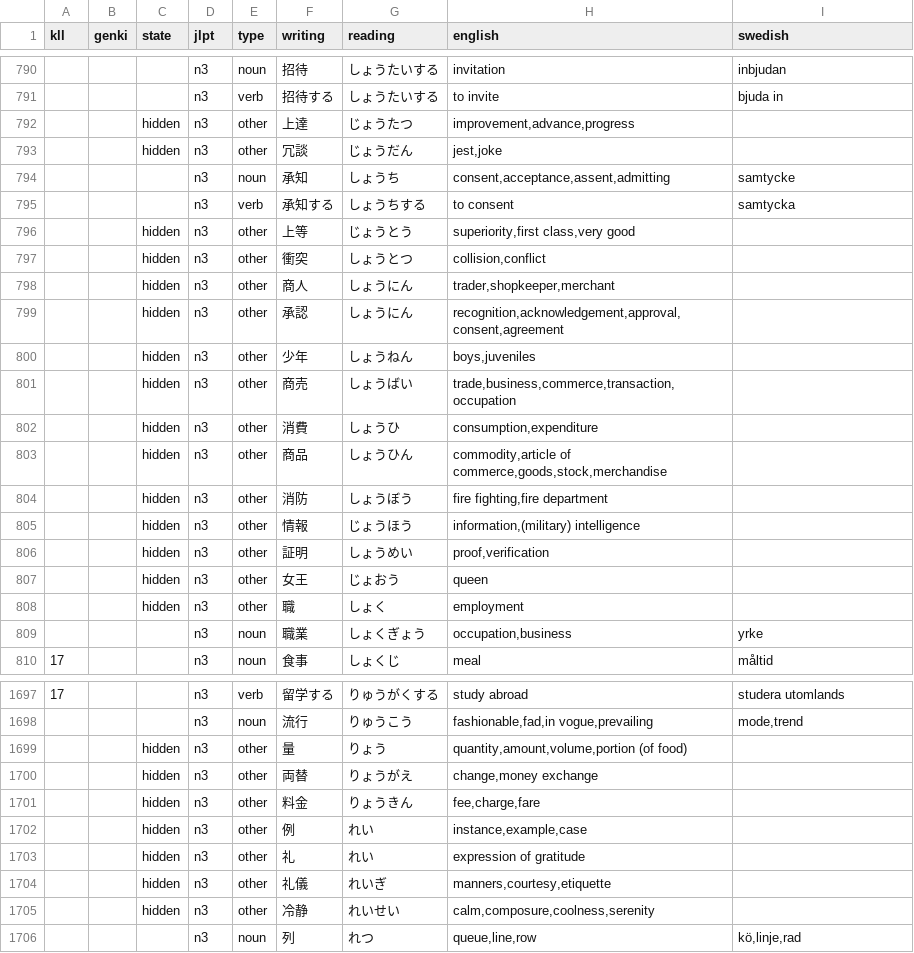
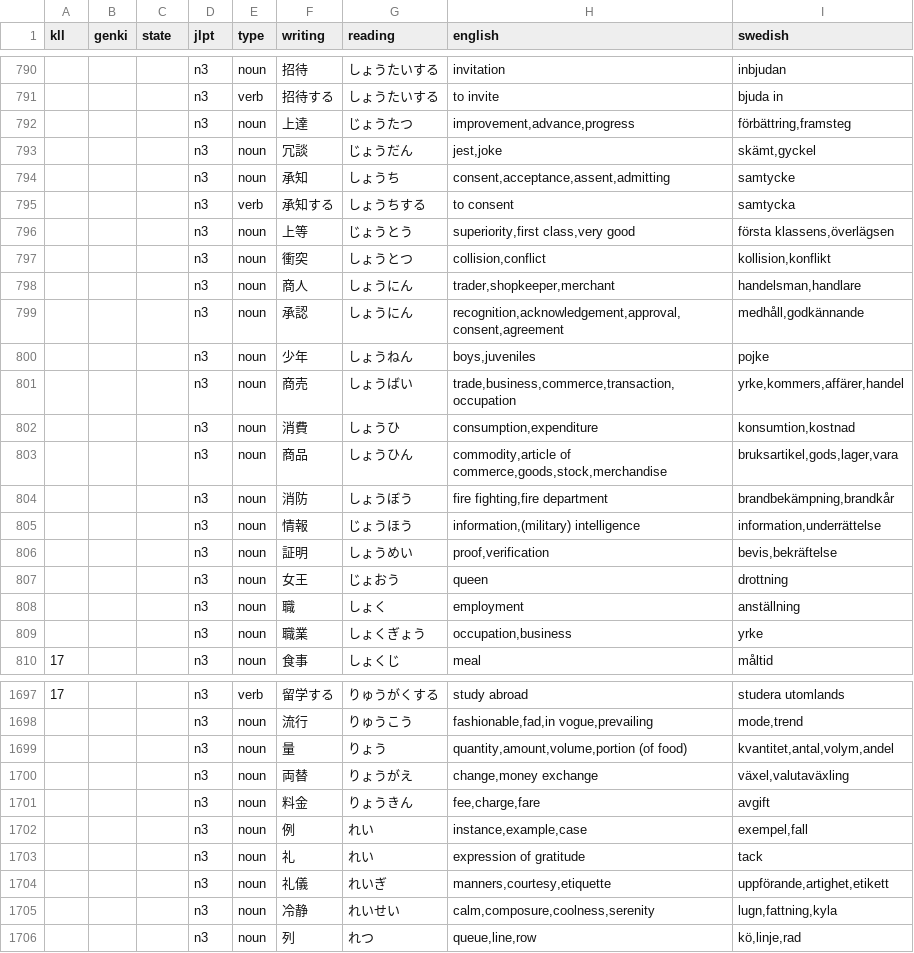
Before and after one commit to psandboge/japanese-lists-to-json, a CSV file: src/main/data/jlpt/n3_.csv, drawn as a sheet; only a part is shown, gaps mark what is left out; the diff covers the shown part only.

Commit message:
Översättningar och uppdateringar i datafiler

```diff
--- a/src/main/data/jlpt/n3_.csv
+++ b/src/main/data/jlpt/n3_.csv
@@ -791,19 +791,19 @@ kll|genki|state|jlpt|type|writing|reading|english|swedish
 |||n3|verb|招待する|しょうたいする|to invite|bjuda in
-||hidden|n3|other|上達|じょうたつ|improvement,advance,progress
-||hidden|n3|other|冗談|じょうだん|jest,joke
+|||n3|noun|上達|じょうたつ|improvement,advance,progress|förbättring,framsteg
+|||n3|noun|冗談|じょうだん|jest,joke|skämt,gyckel
 |||n3|noun|承知|しょうち|consent,acceptance,assent,admitting|samtycke
 |||n3|verb|承知する|しょうちする|to consent|samtycka
-||hidden|n3|other|上等|じょうとう|superiority,first class,very good
-||hidden|n3|other|衝突|しょうとつ|collision,conflict
-||hidden|n3|other|商人|しょうにん|trader,shopkeeper,merchant
-||hidden|n3|other|承認|しょうにん|recognition,acknowledgement,approval,consent,agreement
-||hidden|n3|other|少年|しょうねん|boys,juveniles
-||hidden|n3|other|商売|しょうばい|trade,business,commerce,transaction,occupation
-||hidden|n3|other|消費|しょうひ|consumption,expenditure
-||hidden|n3|other|商品|しょうひん|commodity,article of commerce,goods,stock,merchandise
-||hidden|n3|other|消防|しょうぼう|fire fighting,fire department
-||hidden|n3|other|情報|じょうほう|information,(military) intelligence
-||hidden|n3|other|証明|しょうめい|proof,verification
-||hidden|n3|other|女王|じょおう|queen
-||hidden|n3|other|職|しょく|employment
+|||n3|noun|上等|じょうとう|superiority,first class,very good|första klassens,överlägsen
+|||n3|noun|衝突|しょうとつ|collision,conflict|kollision,konflikt
+|||n3|noun|商人|しょうにん|trader,shopkeeper,merchant|handelsman,handlare
+|||n3|noun|承認|しょうにん|recognition,acknowledgement,approval,consent,agreement|medhåll,godkännande
+|||n3|noun|少年|しょうねん|boys,juveniles|pojke
+|||n3|noun|商売|しょうばい|trade,business,commerce,transaction,occupation|yrke,kommers,affärer,handel
+|||n3|noun|消費|しょうひ|consumption,expenditure|konsumtion,kostnad
+|||n3|noun|商品|しょうひん|commodity,article of commerce,goods,stock,merchandise|bruksartikel,gods,lager,vara
+|||n3|noun|消防|しょうぼう|fire fighting,fire department|brandbekämpning,brandkår
+|||n3|noun|情報|じょうほう|information,(military) intelligence|information,underrättelse
+|||n3|noun|証明|しょうめい|proof,verification|bevis,bekräftelse
+|||n3|noun|女王|じょおう|queen|drottning
+|||n3|noun|職|しょく|employment|anställning
 |||n3|noun|職業|しょくぎょう|occupation,business|yrke
@@ -1698,9 +1698,9 @@ kll|genki|state|jlpt|type|writing|reading|english|swedish
 |||n3|noun|流行|りゅうこう|fashionable,fad,in vogue,prevailing|mode,trend
-||hidden|n3|other|量|りょう|quantity,amount,volume,portion (of food)
-||hidden|n3|other|両替|りょうがえ|change,money exchange
-||hidden|n3|other|料金|りょうきん|fee,charge,fare
-||hidden|n3|other|例|れい|instance,example,case
-||hidden|n3|other|礼|れい|expression of gratitude
-||hidden|n3|other|礼儀|れいぎ|manners,courtesy,etiquette
-||hidden|n3|other|冷静|れいせい|calm,composure,coolness,serenity
+|||n3|noun|量|りょう|quantity,amount,volume,portion (of food)|kvantitet,antal,volym,andel
+|||n3|noun|両替|りょうがえ|change,money exchange|växel,valutaväxling
+|||n3|noun|料金|りょうきん|fee,charge,fare|avgift
+|||n3|noun|例|れい|instance,example,case|exempel,fall
+|||n3|noun|礼|れい|expression of gratitude|tack
+|||n3|noun|礼儀|れいぎ|manners,courtesy,etiquette|uppförande,artighet,etikett
+|||n3|noun|冷静|れいせい|calm,composure,coolness,serenity|lugn,fattning,kyla
 |||n3|noun|列|れつ|queue,line,row|kö,linje,rad
```
Also changed, not shown: 39 edited cells elsewhere in this file.
